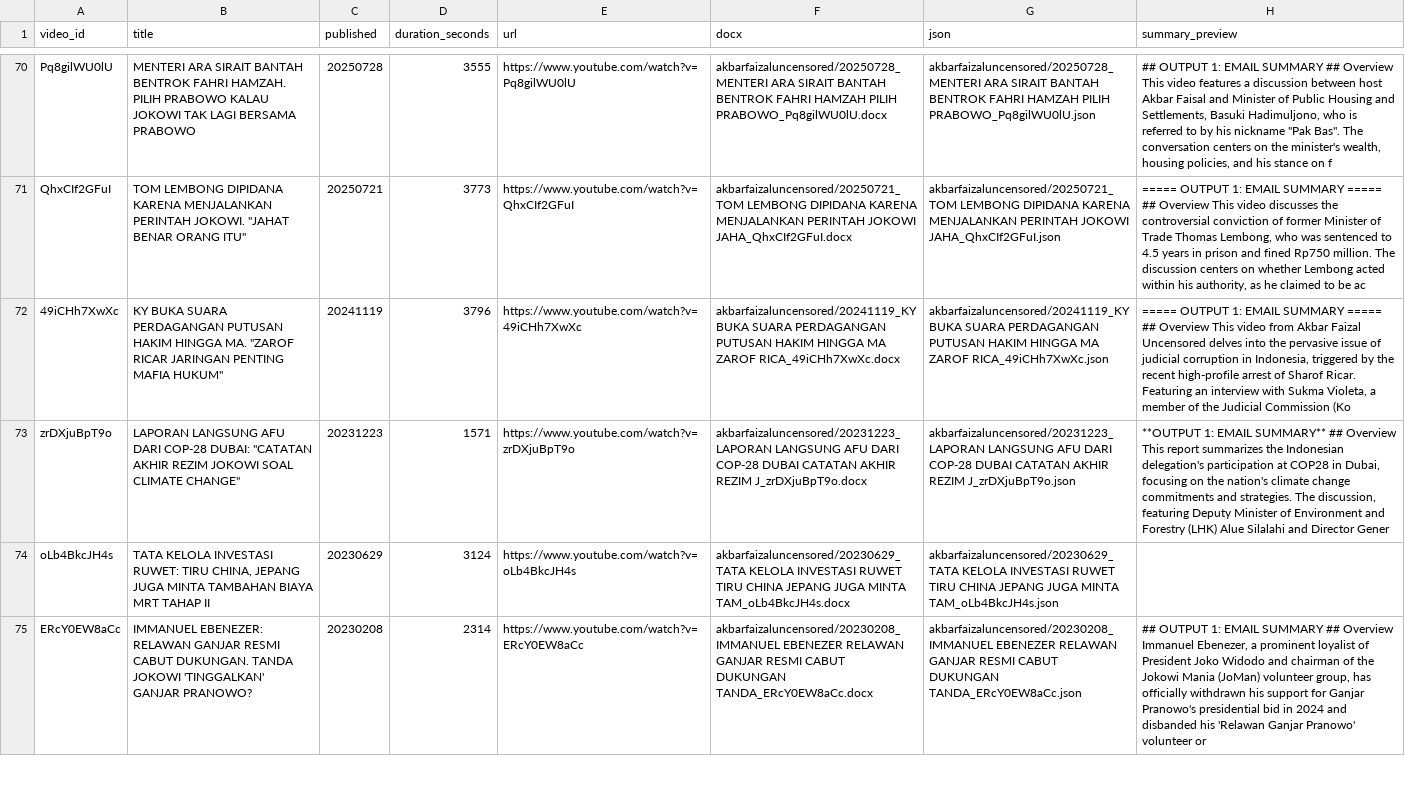
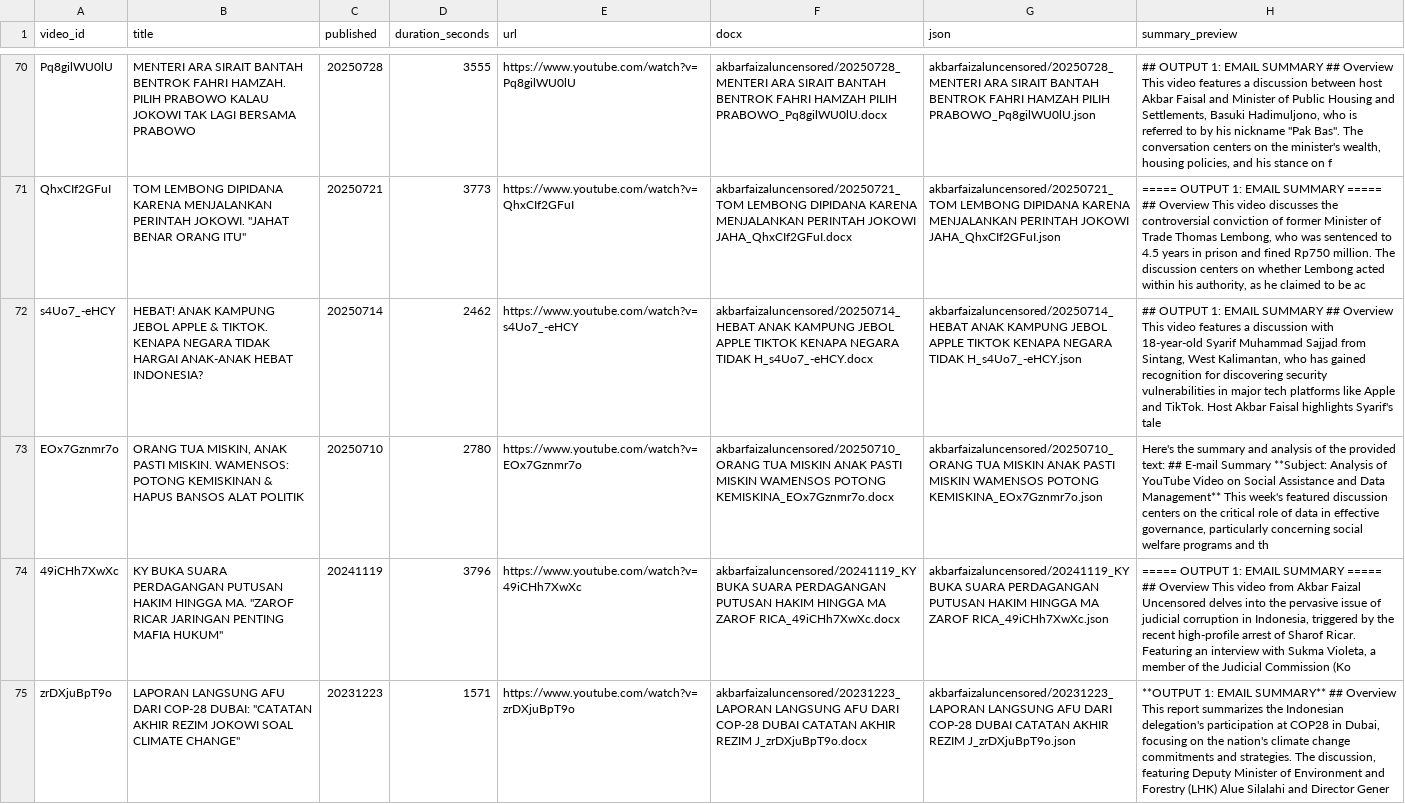
Before and after one commit to rattanarcher/YT-Summariser, a CSV file: archive/akbarfaizaluncensored/_index.csv, drawn as a sheet; only a part is shown, gaps mark what is left out; the shorter side is filled out with more unchanged rows; the diff names each change by its address in the sheet, - before the commit and + after, or states it on an @@ line.

```diff
--- a/archive/akbarfaizaluncensored/_index.csv
+++ b/archive/akbarfaizaluncensored/_index.csv
+row 72: s4Uo7_-eHCY | HEBAT! ANAK KAMPUNG JEBOL APPLE & TIKTOK. KENAPA NEGARA TIDAK HARGAI ANAK-ANAK HEBAT INDONESIA? | 20250714 | 2462 | https://www.youtube.com/watch?v=s4Uo7_-eHCY | akbarfaizaluncensored/20250714_HEBAT ANAK KAMPUNG JEBOL APPLE TIKTOK KENAPA NEGARA TIDAK H_s4Uo7_-eHCY.docx | akbarfaizaluncensored/20250714_HEBAT ANAK KAMPUNG JEBOL APPLE TIKTOK KENAPA NEGARA TIDAK H_s4Uo7_-eHCY.json | ## OUTPUT 1: EMAIL SUMMARY ## Overview This video features a discussion with 18-year-old Syarif Muhammad Sajjad from Sintang, West Kalimantan, who has gained recognition for discovering security vulnerabilities in major tech platforms like Apple and TikTok. Host Akbar Faisal highlights Syarif's tale
+row 73: EOx7Gznmr7o | ORANG TUA MISKIN, ANAK PASTI MISKIN. WAMENSOS: POTONG KEMISKINAN & HAPUS BANSOS ALAT POLITIK | 20250710 | 2780 | https://www.youtube.com/watch?v=EOx7Gznmr7o | akbarfaizaluncensored/20250710_ORANG TUA MISKIN ANAK PASTI MISKIN WAMENSOS POTONG KEMISKINA_EOx7Gznmr7o.docx | akbarfaizaluncensored/20250710_ORANG TUA MISKIN ANAK PASTI MISKIN WAMENSOS POTONG KEMISKINA_EOx7Gznmr7o.json | Here's the summary and analysis of the provided text: ## E-mail Summary **Subject: Analysis of YouTube Video on Social Assistance and Data Management** This week's featured discussion centers on the critical role of data in effective governance, particularly concerning social welfare programs and th
```
Also changed, not shown: 6 other files.
